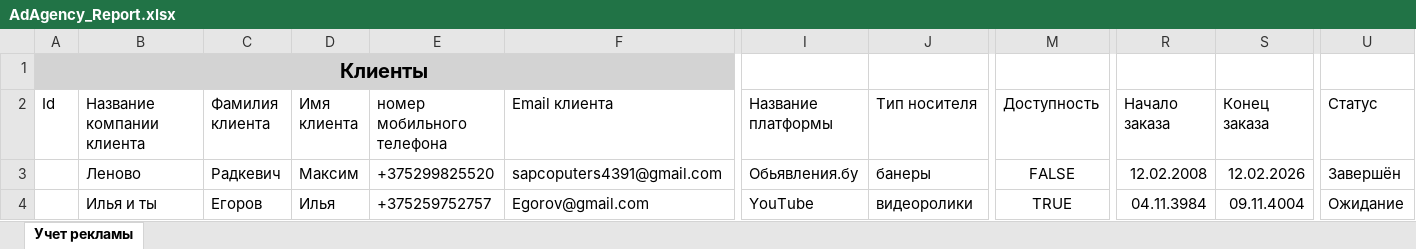
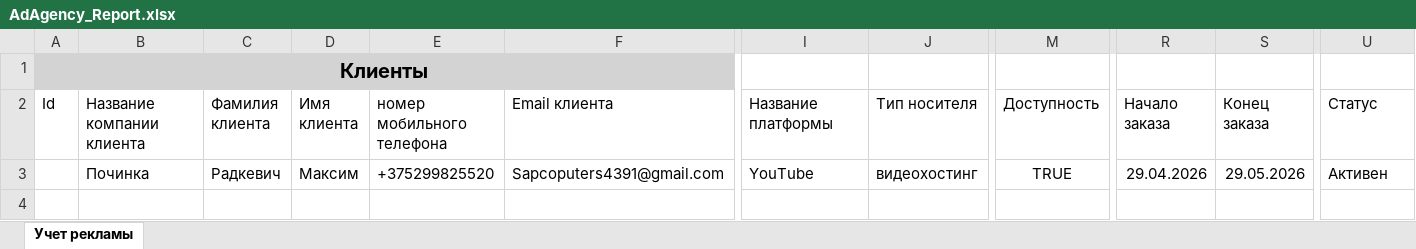
Before and after one commit to sapcoputers4391-droid/ConsoleAppAccountingAd, an Excel workbook: ConsoleAppAccountingAd/AdAgency_Report.xlsx, sheet Учет рекламы, drawn as a sheet; only a part is shown, gaps mark what is left out; values as stored, in another font and other column widths than the file's, no borders; removed rows and columns are numbered as before the commit, all else as after; rows hold the shown columns only; the diff names each change by its address in the sheet, - before the commit and + after, or states it on an @@ line.

```diff
--- a/ConsoleAppAccountingAd/AdAgency_Report.xlsx (sheet Учет рекламы)
+++ b/ConsoleAppAccountingAd/AdAgency_Report.xlsx (sheet Учет рекламы)
-row 3:  | Леново | Радкевич | Максим | +375299825520 | sapcoputers4391@gmail.com | Обьявления.бу | банеры | FALSE | 12.02.2008 | 12.02.2026 | Завершён
-row 4:  | Илья и ты | Егоров | Илья | +375259752757 | Egorov@gmail.com | YouTube | видеоролики | TRUE | 04.11.3984 | 09.11.4004 | Ожидание
+row 3:  | Починка | Радкевич | Максим | +375299825520 | Sapcoputers4391@gmail.com | YouTube | видеохостинг | TRUE | 29.04.2026 | 29.05.2026 | Активен
```
Also changed, not shown: 2 other files.
